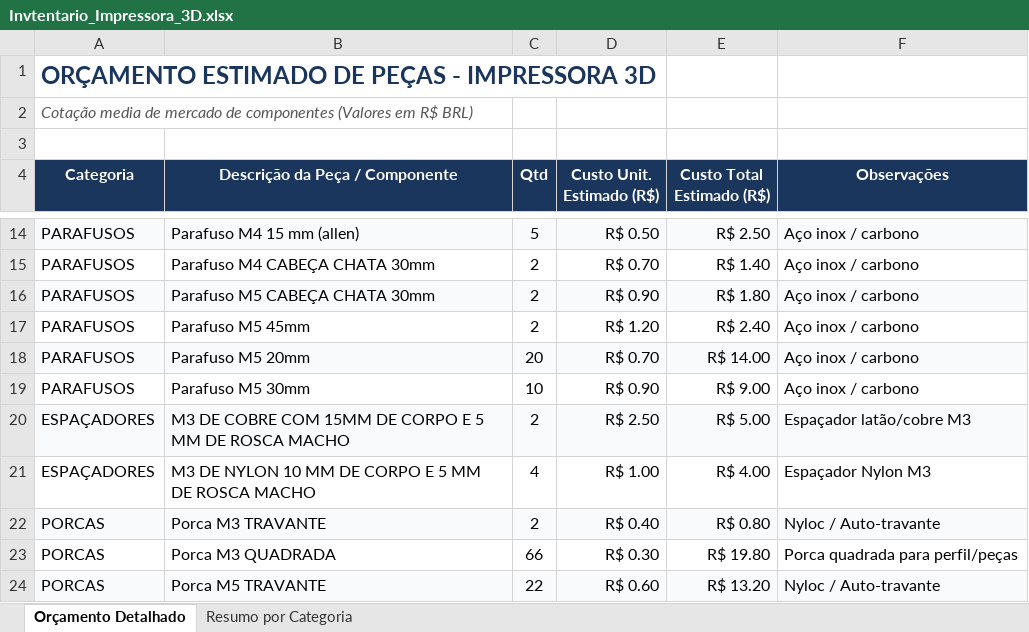
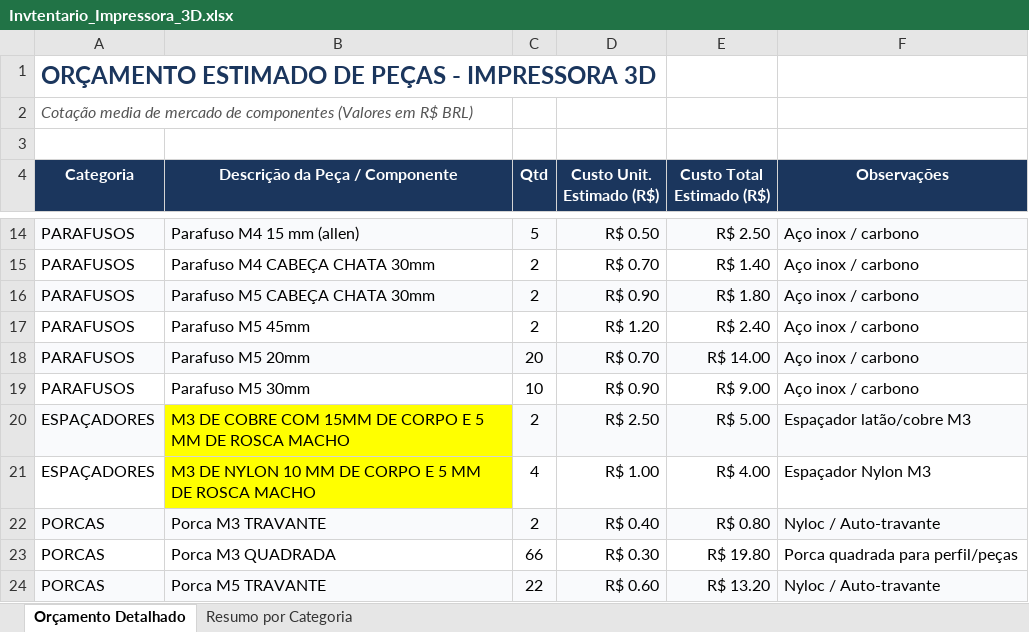
Before and after one commit to AditivLab/Desenvolvimento_de_Impressora_3D_FFF_RepRap_para_Odontologia_Digital, an Excel workbook: INVENTARIO DE PECAS/Invtentario_Impressora_3D.xlsx, sheet Orçamento Detalhado, drawn as a sheet; only a part is shown, gaps mark what is left out; values as stored, in another font and other column widths than the file's, no borders; the diff covers the shown part only; the diff names each change by its address in the sheet, - before the commit and + after, or states it on an @@ line.

```diff
--- a/INVENTARIO DE PECAS/Invtentario_Impressora_3D.xlsx (sheet Orçamento Detalhado)
+++ b/INVENTARIO DE PECAS/Invtentario_Impressora_3D.xlsx (sheet Orçamento Detalhado)
-B20 fill: #F9FAFC
+B20 fill: #FFFF00
-B21 fill: none
+B21 fill: #FFFF00
```
Also changed, not shown: 1 added row, 2 removed rows, 4 edited cells and cell formats elsewhere in this sheet, sheet Resumo por Categoria, formulas that keep their value, charts or pictures.
